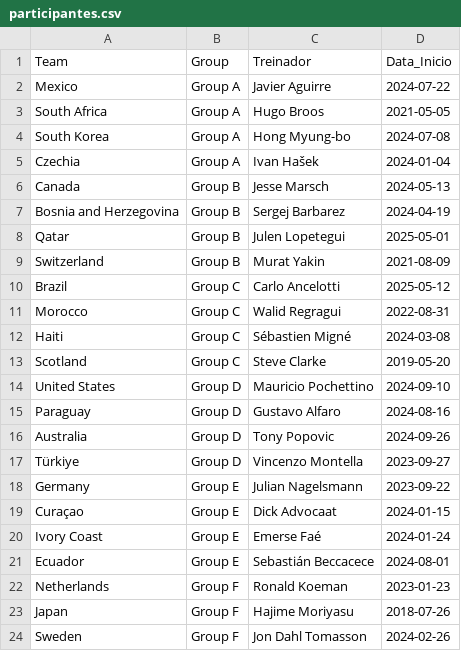
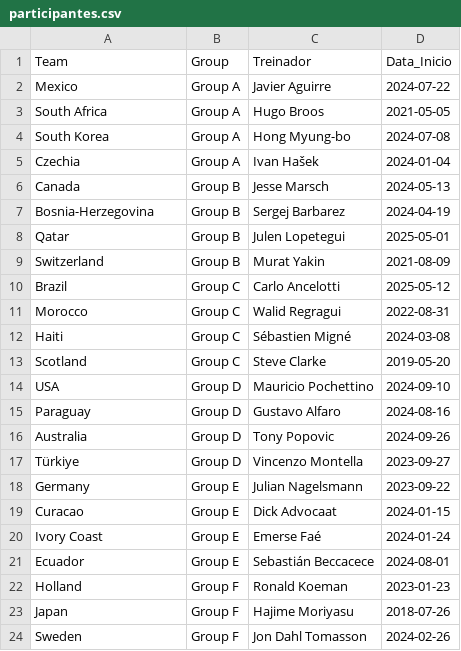
Before and after one commit to gatodegravata/vulp-stats, a CSV file: lists/copa2026/participantes.csv, drawn as a sheet; only a part is shown.

Commit message:
Update automatico: 01/06/2026 18:57:45,51

```diff
--- a/lists/copa2026/participantes.csv
+++ b/lists/copa2026/participantes.csv
@@ -6,3 +6,3 @@ Czechia,Group A,Ivan Hašek,2024-01-04
 Canada,Group B,Jesse Marsch,2024-05-13
-Bosnia and Herzegovina,Group B,Sergej Barbarez,2024-04-19
+Bosnia-Herzegovina,Group B,Sergej Barbarez,2024-04-19
 Qatar,Group B,Julen Lopetegui,2025-05-01
@@ -13,3 +13,3 @@ Haiti,Group C,Sébastien Migné,2024-03-08
 Scotland,Group C,Steve Clarke,2019-05-20
-United States,Group D,Mauricio Pochettino,2024-09-10
+USA,Group D,Mauricio Pochettino,2024-09-10
 Paraguay,Group D,Gustavo Alfaro,2024-08-16
@@ -18,6 +18,6 @@ Türkiye,Group D,Vincenzo Montella,2023-09-27
 Germany,Group E,Julian Nagelsmann,2023-09-22
-Curaçao,Group E,Dick Advocaat,2024-01-15
+Curacao,Group E,Dick Advocaat,2024-01-15
 Ivory Coast,Group E,Emerse Faé,2024-01-24
 Ecuador,Group E,Sebastián Beccacece,2024-08-01
-Netherlands,Group F,Ronald Koeman,2023-01-23
+Holland,Group F,Ronald Koeman,2023-01-23
 Japan,Group F,Hajime Moriyasu,2018-07-26
```
